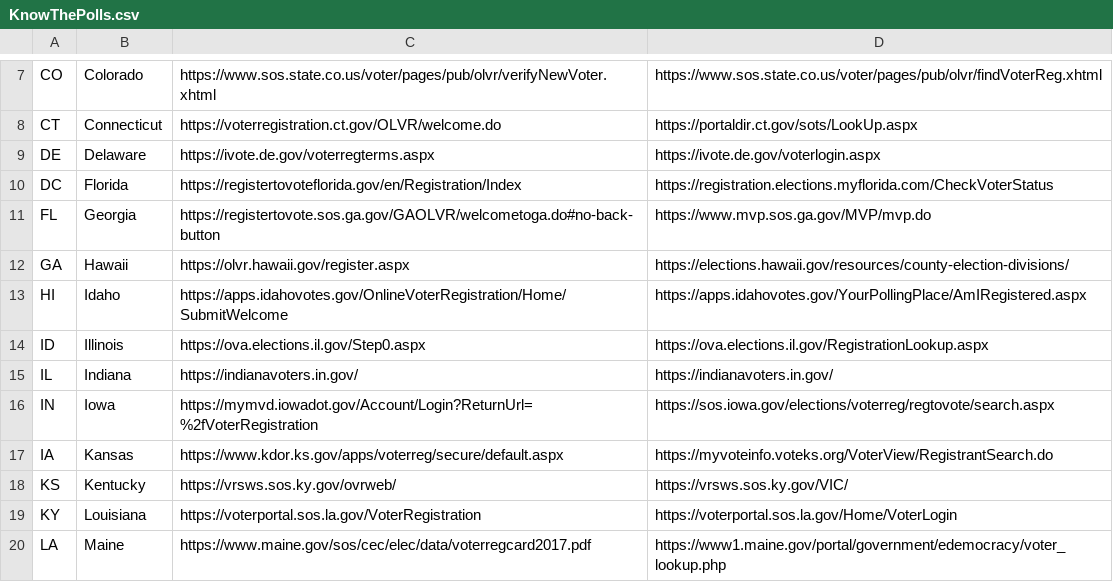
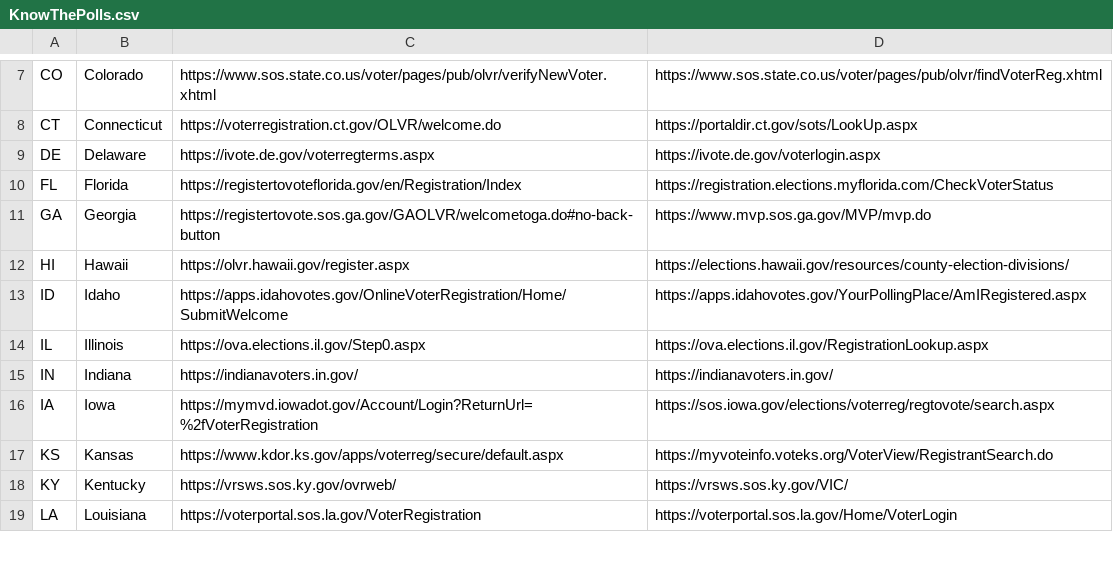
Before and after one commit to devonlambert/votingapp, a CSV file: public/data/KnowThePolls.csv, drawn as a sheet; only a part is shown, gaps mark what is left out; the diff covers the shown part only.

Commit message:
Fixes error in Poll Data

```diff
--- a/public/data/KnowThePolls.csv
+++ b/public/data/KnowThePolls.csv
@@ -9,12 +9,11 @@ CT,Connecticut,https://voterregistration.ct.gov/OLVR/welcome.do,https://portaldi
 DE,Delaware,https://ivote.de.gov/voterregterms.aspx,https://ivote.de.gov/voterlogin.aspx
-DC,Florida,https://registertovoteflorida.gov/en/Registration/Index,https://registration.elections.myflorida.com/CheckVoterStatus
-FL,Georgia,https://registertovote.sos.ga.gov/GAOLVR/welcometoga.do#no-back-button,https://www.mvp.sos.ga.gov/MVP/mvp.do
-GA,Hawaii,https://olvr.hawaii.gov/register.aspx,https://elections.hawaii.gov/resources/county-election-divisions/
-HI,Idaho,https://apps.idahovotes.gov/OnlineVoterRegistration/Home/SubmitWelcome,https://apps.idahovotes.gov/YourPollingPlace/AmIRegistered.aspx
-ID,Illinois,https://ova.elections.il.gov/Step0.aspx,https://ova.elections.il.gov/RegistrationLookup.aspx
-IL,Indiana,https://indianavoters.in.gov/,https://indianavoters.in.gov/
-IN,Iowa,https://mymvd.iowadot.gov/Account/Login?ReturnUrl=%2fVoterRegistration,https://sos.iowa.gov/elections/voterreg/regtovote/search.aspx
-IA,Kansas,https://www.kdor.ks.gov/apps/voterreg/secure/default.aspx,https://myvoteinfo.voteks.org/VoterView/RegistrantSearch.do
-KS,Kentucky,https://vrsws.sos.ky.gov/ovrweb/,https://vrsws.sos.ky.gov/VIC/
-KY,Louisiana,https://voterportal.sos.la.gov/VoterRegistration,https://voterportal.sos.la.gov/Home/VoterLogin
-LA,Maine,https://www.maine.gov/sos/cec/elec/data/voterregcard2017.pdf,https://www1.maine.gov/portal/government/edemocracy/voter_lookup.php
+FL,Florida,https://registertovoteflorida.gov/en/Registration/Index,https://registration.elections.myflorida.com/CheckVoterStatus
+GA,Georgia,https://registertovote.sos.ga.gov/GAOLVR/welcometoga.do#no-back-button,https://www.mvp.sos.ga.gov/MVP/mvp.do
+HI,Hawaii,https://olvr.hawaii.gov/register.aspx,https://elections.hawaii.gov/resources/county-election-divisions/
+ID,Idaho,https://apps.idahovotes.gov/OnlineVoterRegistration/Home/SubmitWelcome,https://apps.idahovotes.gov/YourPollingPlace/AmIRegistered.aspx
+IL,Illinois,https://ova.elections.il.gov/Step0.aspx,https://ova.elections.il.gov/RegistrationLookup.aspx
+IN,Indiana,https://indianavoters.in.gov/,https://indianavoters.in.gov/
+IA,Iowa,https://mymvd.iowadot.gov/Account/Login?ReturnUrl=%2fVoterRegistration,https://sos.iowa.gov/elections/voterreg/regtovote/search.aspx
+KS,Kansas,https://www.kdor.ks.gov/apps/voterreg/secure/default.aspx,https://myvoteinfo.voteks.org/VoterView/RegistrantSearch.do
+KY,Kentucky,https://vrsws.sos.ky.gov/ovrweb/,https://vrsws.sos.ky.gov/VIC/
+LA,Louisiana,https://voterportal.sos.la.gov/VoterRegistration,https://voterportal.sos.la.gov/Home/VoterLogin
```
Also changed, not shown: 2 added rows, 1 removed row and 87 edited cells elsewhere in this file, 3 other files.
